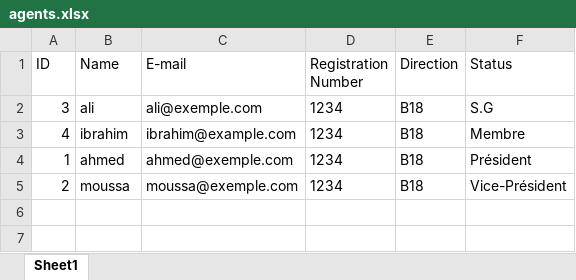
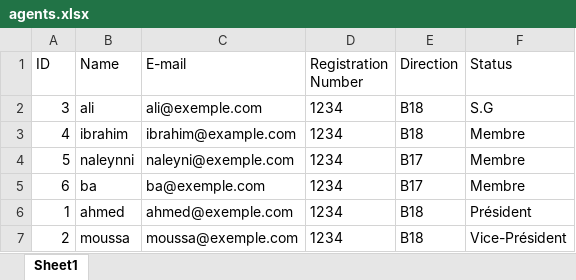
Before and after one commit to sidi1181/agent, an Excel workbook: public/agents.xlsx, sheet Sheet1, drawn as a sheet; values as stored, in another font and other column widths than the file's, no borders; the diff names each change by its address in the sheet, - before the commit and + after, or states it on an @@ line.

```diff
--- a/public/agents.xlsx (sheet Sheet1)
+++ b/public/agents.xlsx (sheet Sheet1)
+row 4: 5 | naleynni | naleyni@exemple.com | 1234 | B17 | Membre
+row 5: 6 | ba | ba@exemple.com | 1234 | B17 | Membre
```
Also changed, not shown: 5 other files.
